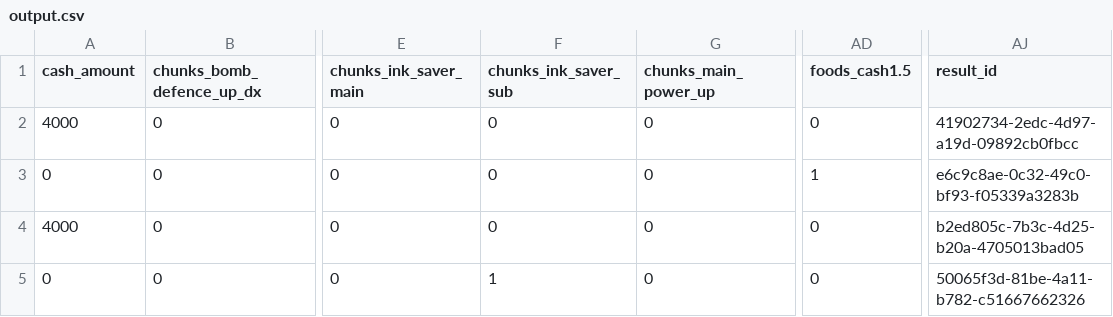
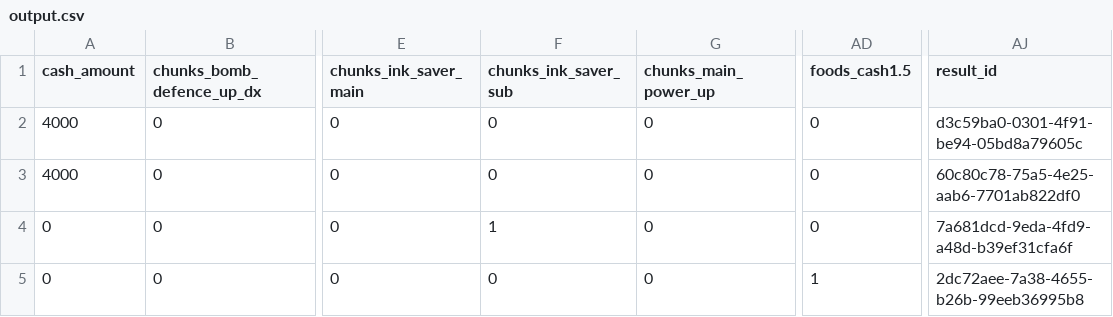
Before and after one commit to anaakikutushita/Analyzing-NAMACO-Gacha, a CSV file: unit_tests/output.csv, drawn as a sheet; only a part is shown, gaps mark what is left out; the diff names each change by its address in the sheet, - before the commit and + after, or states it on an @@ line.

```diff
--- a/unit_tests/output.csv
+++ b/unit_tests/output.csv
-AJ2 (result_id): 41902734-2edc-4d97-a19d-09892cb0fbcc
+AJ2 (result_id): d3c59ba0-0301-4f91-be94-05bd8a79605c
-A3 (cash_amount): 0
+A3 (cash_amount): 4000
-AD3 (foods_cash1.5): 1
+AD3 (foods_cash1.5): 0
-AJ3 (result_id): e6c9c8ae-0c32-49c0-bf93-f05339a3283b
+AJ3 (result_id): 60c80c78-75a5-4e25-aab6-7701ab822df0
-A4 (cash_amount): 4000
+A4 (cash_amount): 0
-F4 (chunks_ink_saver_sub): 0
+F4 (chunks_ink_saver_sub): 1
-AJ4 (result_id): b2ed805c-7b3c-4d25-b20a-4705013bad05
+AJ4 (result_id): 7a681dcd-9eda-4fd9-a48d-b39ef31cfa6f
-F5 (chunks_ink_saver_sub): 1
+F5 (chunks_ink_saver_sub): 0
-AD5 (foods_cash1.5): 0
+AD5 (foods_cash1.5): 1
-AJ5 (result_id): 50065f3d-81be-4a11-b782-c51667662326
+AJ5 (result_id): 2dc72aee-7a38-4655-b26b-99eeb36995b8
```
Also changed, not shown: 18 other files.
